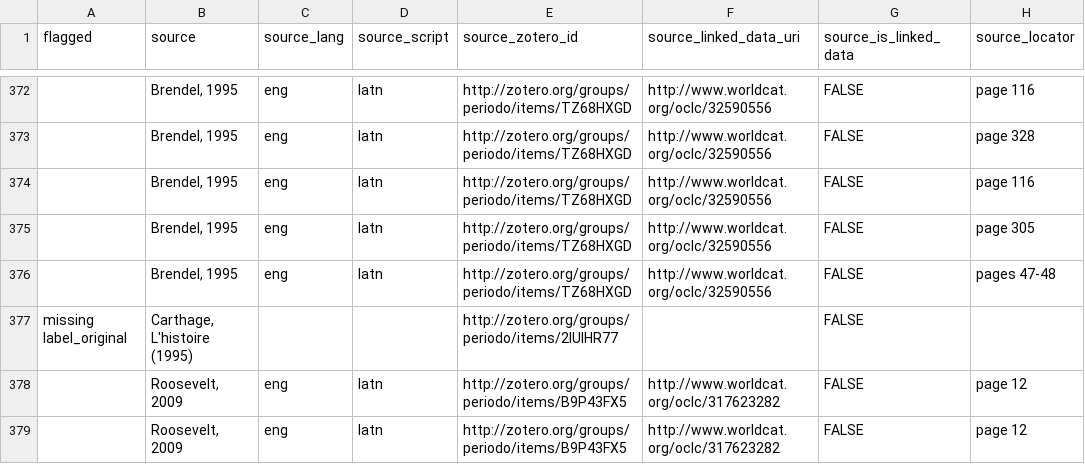
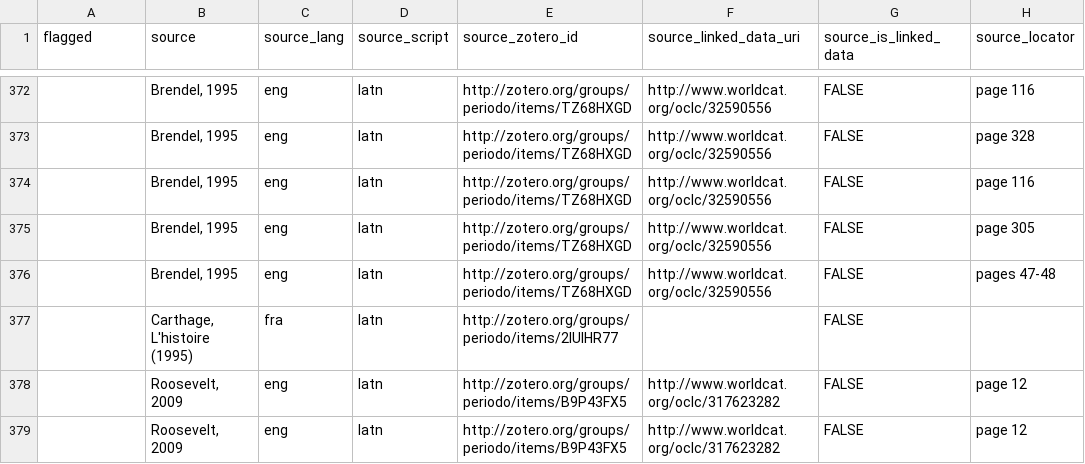
Before and after one commit to periodo/periodo-data-history, a CSV file: data.csv, drawn as a sheet; only a part is shown, gaps mark what is left out; the diff covers the shown part only; the diff names each change by its address in the sheet, - before the commit and + after, or states it on an @@ line.

```diff
--- a/data.csv
+++ b/data.csv
-A377 (flagged): missing label_original
+A377 (flagged): (empty)
-C377 (source_lang): (empty)
+C377 (source_lang): fra
-D377 (source_script): (empty)
+D377 (source_script): latn
```
Also changed, not shown: 1 removed row and 41 edited cells elsewhere in this file.
